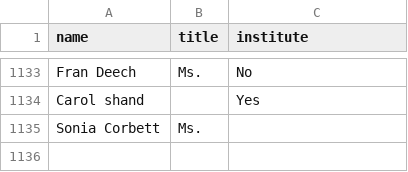
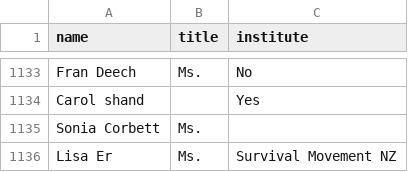
Before and after one commit to ClaxonNZ/ClaxonNZ.github.io, a CSV file: signatories/data/signatories.csv, drawn as a sheet; only a part is shown, gaps mark what is left out; the diff names each change by its address in the sheet, - before the commit and + after, or states it on an @@ line.

Commit message:
Updating signatories on 26 July 2019

```diff
--- a/signatories/data/signatories.csv
+++ b/signatories/data/signatories.csv
+row 1136: Lisa Er | Ms. | Survival Movement NZ
```
